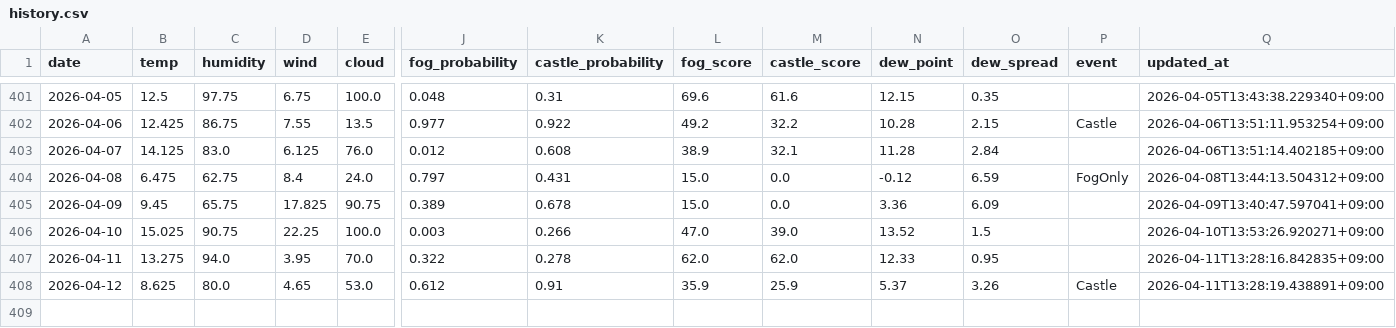
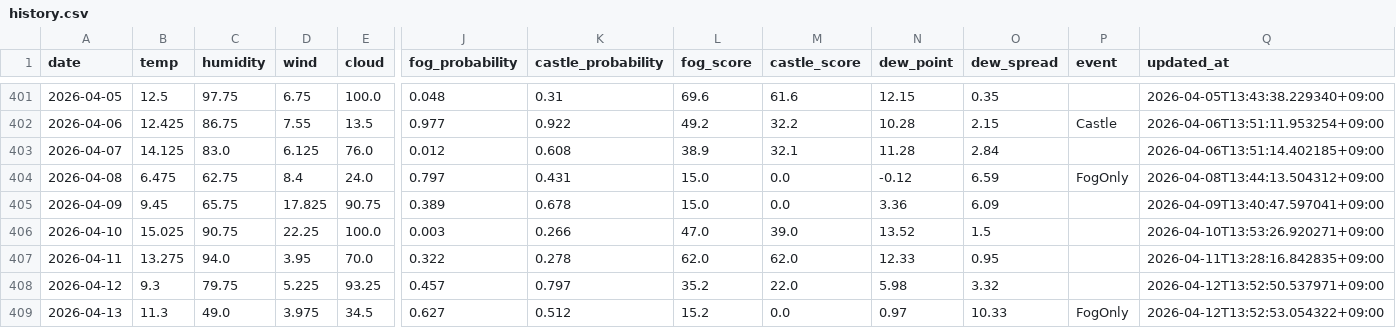
Before and after one commit to 2Gsasaki/skycastle-ai, a CSV file: data/history.csv, drawn as a sheet; only a part is shown, gaps mark what is left out; rows hold the shown columns only; the diff covers the shown part only; the diff names each change by its address in the sheet, - before the commit and + after, or states it on an @@ line.

```diff
--- a/data/history.csv
+++ b/data/history.csv
-B408 (temp): 8.625
+B408 (temp): 9.3
-C408 (humidity): 80.0
+C408 (humidity): 79.75
-D408 (wind): 4.65
+D408 (wind): 5.225
-E408 (cloud): 53.0
+E408 (cloud): 93.25
-J408 (fog_probability): 0.612
+J408 (fog_probability): 0.457
-K408 (castle_probability): 0.91
+K408 (castle_probability): 0.797
-L408 (fog_score): 35.9
+L408 (fog_score): 35.2
-M408 (castle_score): 25.9
+M408 (castle_score): 22.0
-N408 (dew_point): 5.37
+N408 (dew_point): 5.98
-O408 (dew_spread): 3.26
+O408 (dew_spread): 3.32
-P408 (event): Castle
+P408 (event): (empty)
-Q408 (updated_at): 2026-04-11T13:28:19.438891+09:00
+Q408 (updated_at): 2026-04-12T13:52:50.537971+09:00
+row 409: 2026-04-13 | 11.3 | 49.0 | 3.975 | 34.5 | 0.627 | 0.512 | 15.2 | 0.0 | 0.97 | 10.33 | FogOnly | 2026-04-12T13:52:53.054322+09:00
```
Also changed, not shown: 1 edited cell elsewhere in this file, 5 other files.
